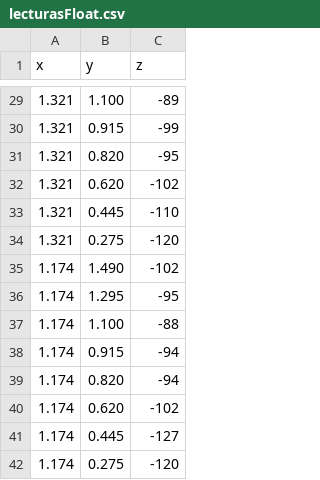
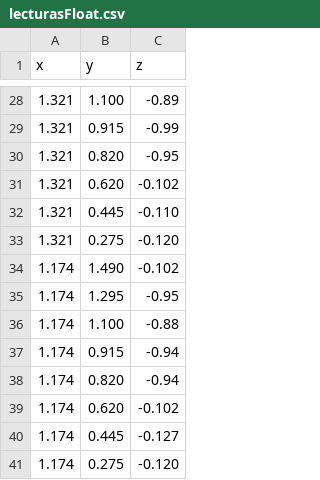
Before and after one commit to danielsuacha/ub, a CSV file: lecturasFloat.csv, drawn as a sheet; only a part is shown, gaps mark what is left out; the diff covers the shown part only.

```diff
--- a/lecturasFloat.csv
+++ b/lecturasFloat.csv
@@ -29,14 +28,14 @@ x,y,z
-1.321,1.100,-89
-1.321,0.915,-99
-1.321,0.820,-95
-1.321,0.620,-102
-1.321,0.445,-110
-1.321,0.275,-120
-1.174,1.490,-102
-1.174,1.295,-95
-1.174,1.100,-88
-1.174,0.915,-94
-1.174,0.820,-94
-1.174,0.620,-102
-1.174,0.445,-127
-1.174,0.275,-120
+1.321,1.100,-0.89
+1.321,0.915,-0.99
+1.321,0.820,-0.95
+1.321,0.620,-0.102
+1.321,0.445,-0.110
+1.321,0.275,-0.120
+1.174,1.490,-0.102
+1.174,1.295,-0.95
+1.174,1.100,-0.88
+1.174,0.915,-0.94
+1.174,0.820,-0.94
+1.174,0.620,-0.102
+1.174,0.445,-0.127
+1.174,0.275,-0.120
```
Also changed, not shown: 1 removed row and 26 edited cells elsewhere in this file.
